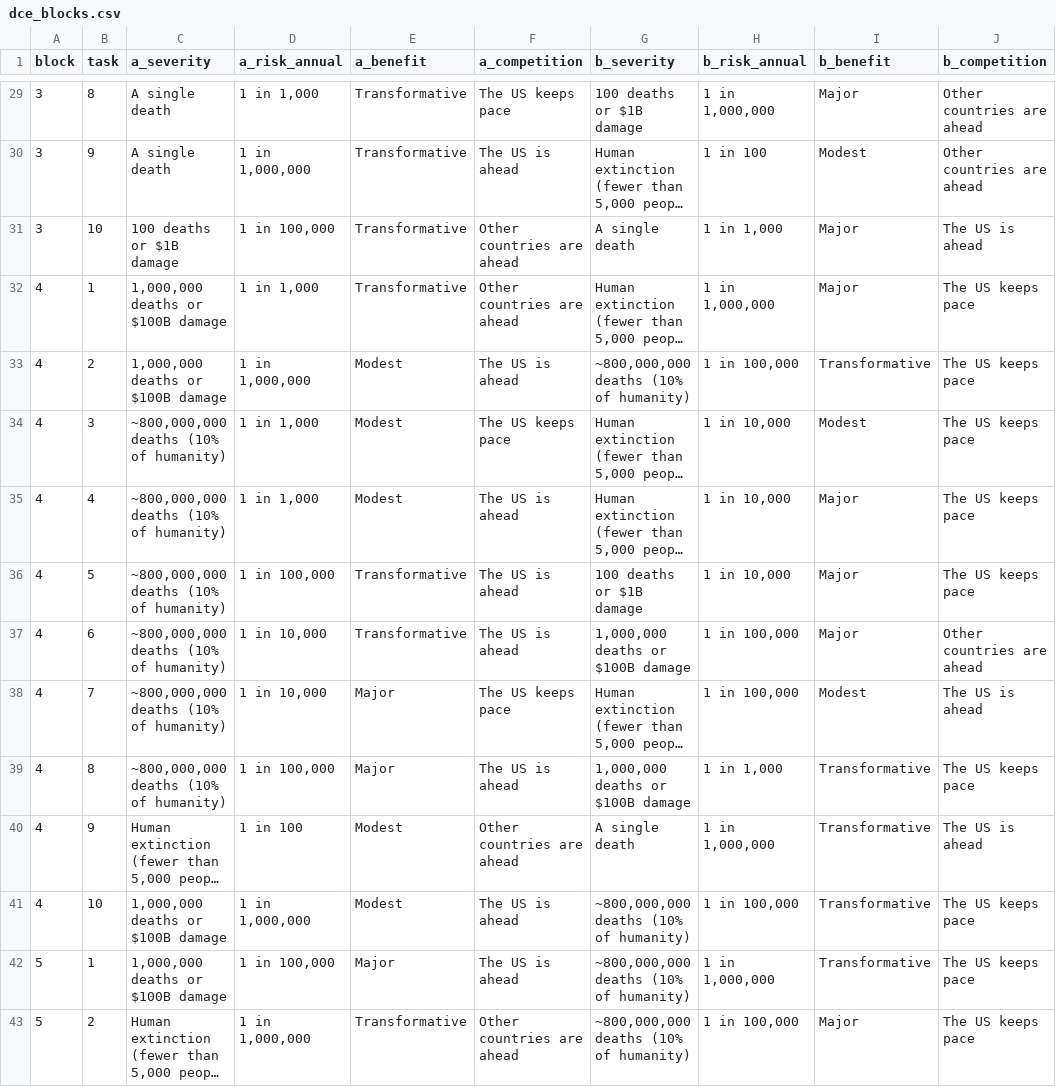
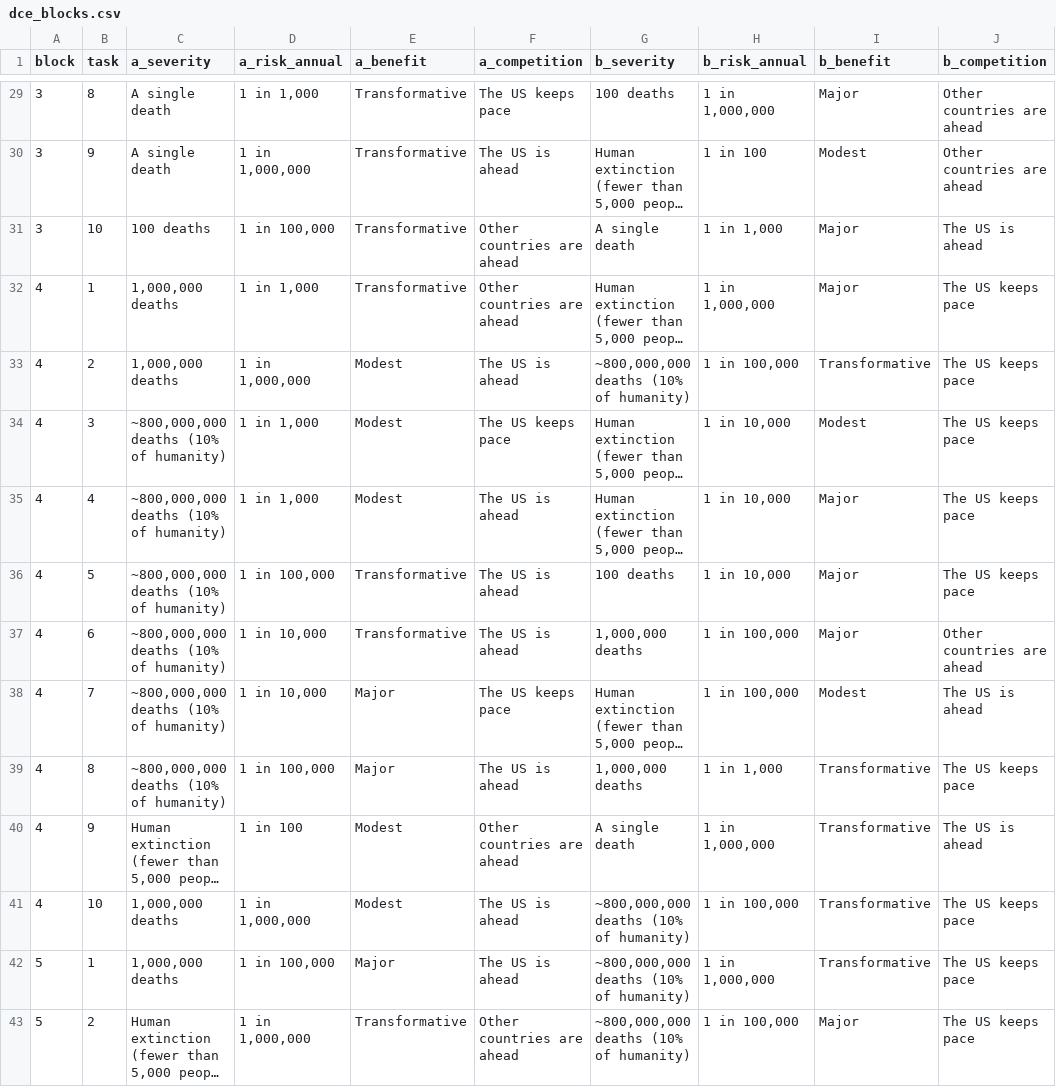
Before and after one commit to mnoetel/sara2026, a CSV file: survey/sara/dce_blocks.csv, drawn as a sheet; only a part is shown, gaps mark what is left out; long unchanged cells end in …; the diff covers the shown part only; the diff names each change by its address in the sheet, - before the commit and + after, or states it on an @@ line.

```diff
--- a/survey/sara/dce_blocks.csv
+++ b/survey/sara/dce_blocks.csv
-G29 (b_severity): 100 deaths or $1B damage
+G29 (b_severity): 100 deaths
-C31 (a_severity): 100 deaths or $1B damage
+C31 (a_severity): 100 deaths
-C32:C33 (a_severity): 1,000,000 deaths or $100B damage
+C32:C33 (a_severity): 1,000,000 deaths
-G36 (b_severity): 100 deaths or $1B damage
+G36 (b_severity): 100 deaths
-G37 (b_severity): 1,000,000 deaths or $100B damage
+G37 (b_severity): 1,000,000 deaths
-G39 (b_severity): 1,000,000 deaths or $100B damage
+G39 (b_severity): 1,000,000 deaths
-C41:C42 (a_severity): 1,000,000 deaths or $100B damage
+C41:C42 (a_severity): 1,000,000 deaths
```
Also changed, not shown: 79 edited cells elsewhere in this file, 8 other files.
